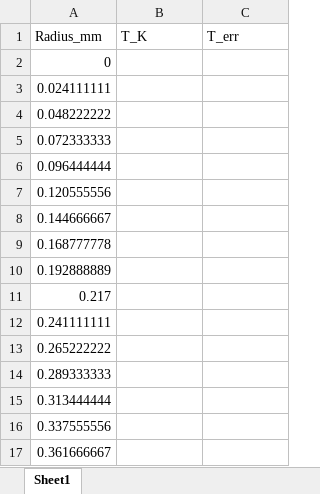
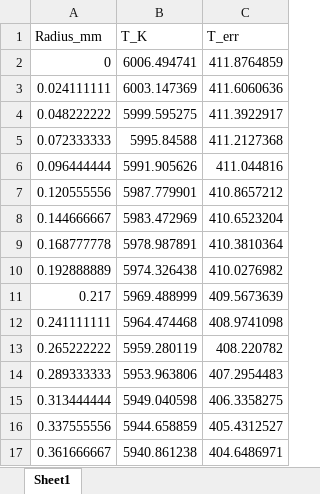
Before and after one commit to vledomled/ImageProc, an Excel workbook: results/radial_T_left.xlsx, sheet Sheet1, drawn as a sheet; only a part is shown; values as stored, in another font and other column widths than the file's, no borders; the diff covers the shown part only; the diff names each change by its address in the sheet, - before the commit and + after, or states it on an @@ line.

```diff
--- a/results/radial_T_left.xlsx (sheet Sheet1)
+++ b/results/radial_T_left.xlsx (sheet Sheet1)
-B2 (T_K): (empty)
+B2 (T_K): 6006.494741
-C2 (T_err): (empty)
+C2 (T_err): 411.8764859
-B3 (T_K): (empty)
+B3 (T_K): 6003.147369
-C3 (T_err): (empty)
+C3 (T_err): 411.6060636
-B4 (T_K): (empty)
+B4 (T_K): 5999.595275
-C4 (T_err): (empty)
+C4 (T_err): 411.3922917
-B5 (T_K): (empty)
+B5 (T_K): 5995.84588
-C5 (T_err): (empty)
+C5 (T_err): 411.2127368
-B6 (T_K): (empty)
+B6 (T_K): 5991.905626
-C6 (T_err): (empty)
+C6 (T_err): 411.044816
-B7 (T_K): (empty)
+B7 (T_K): 5987.779901
-C7 (T_err): (empty)
+C7 (T_err): 410.8657212
-B8 (T_K): (empty)
+B8 (T_K): 5983.472969
-C8 (T_err): (empty)
+C8 (T_err): 410.6523204
-B9 (T_K): (empty)
+B9 (T_K): 5978.987891
-C9 (T_err): (empty)
+C9 (T_err): 410.3810364
-B10 (T_K): (empty)
+B10 (T_K): 5974.326438
-C10 (T_err): (empty)
+C10 (T_err): 410.0276982
-B11 (T_K): (empty)
+B11 (T_K): 5969.488999
-C11 (T_err): (empty)
+C11 (T_err): 409.5673639
-B12 (T_K): (empty)
+B12 (T_K): 5964.474468
-C12 (T_err): (empty)
+C12 (T_err): 408.9741098
-B13 (T_K): (empty)
+B13 (T_K): 5959.280119
-C13 (T_err): (empty)
+C13 (T_err): 408.220782
-B14 (T_K): (empty)
+B14 (T_K): 5953.963806
-C14 (T_err): (empty)
+C14 (T_err): 407.2954483
-B15 (T_K): (empty)
+B15 (T_K): 5949.040598
-C15 (T_err): (empty)
+C15 (T_err): 406.3358275
-B16 (T_K): (empty)
+B16 (T_K): 5944.658859
-C16 (T_err): (empty)
+C16 (T_err): 405.4312527
-B17 (T_K): (empty)
+B17 (T_K): 5940.861238
-C17 (T_err): (empty)
+C17 (T_err): 404.6486971
```
Also changed, not shown: 168 edited cells elsewhere in this sheet, results/All_spectra_areas.xlsx, results/abel_results_gaussian.xlsx, 27 other files.
